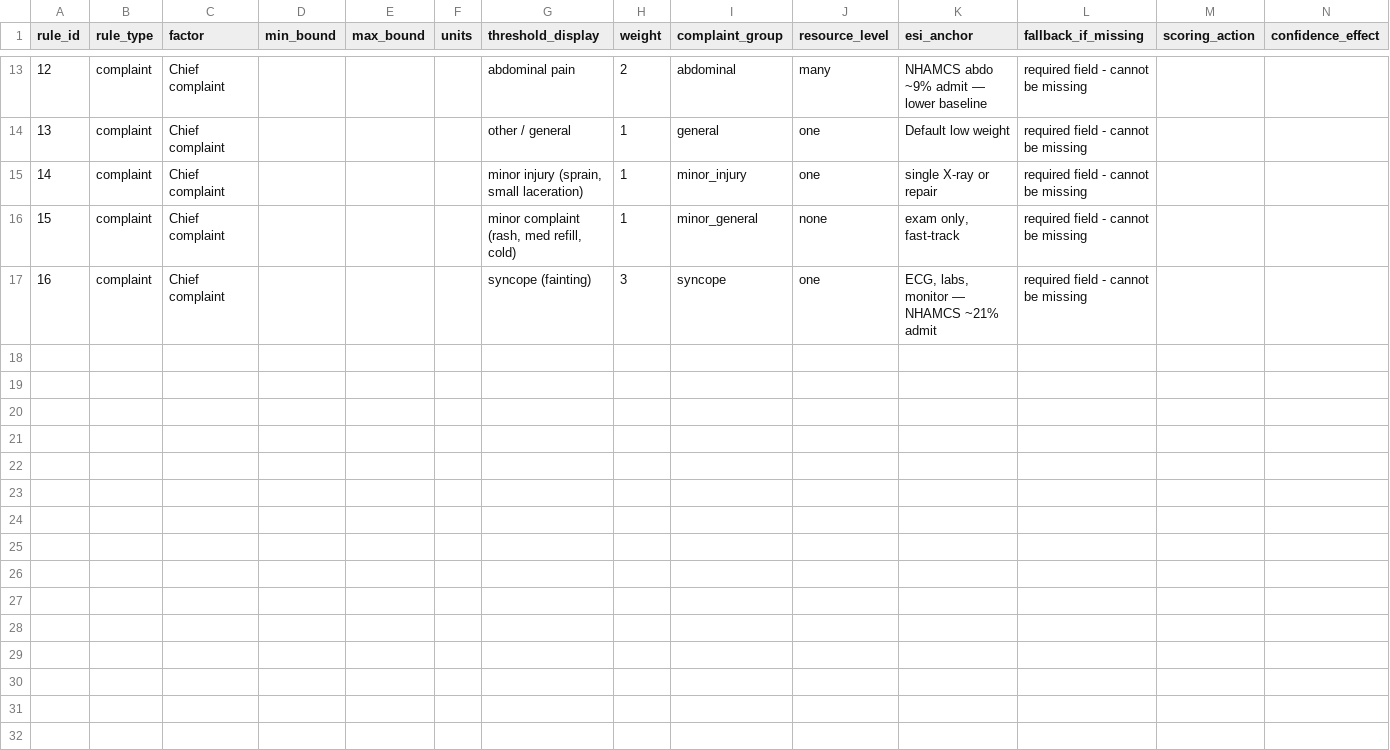
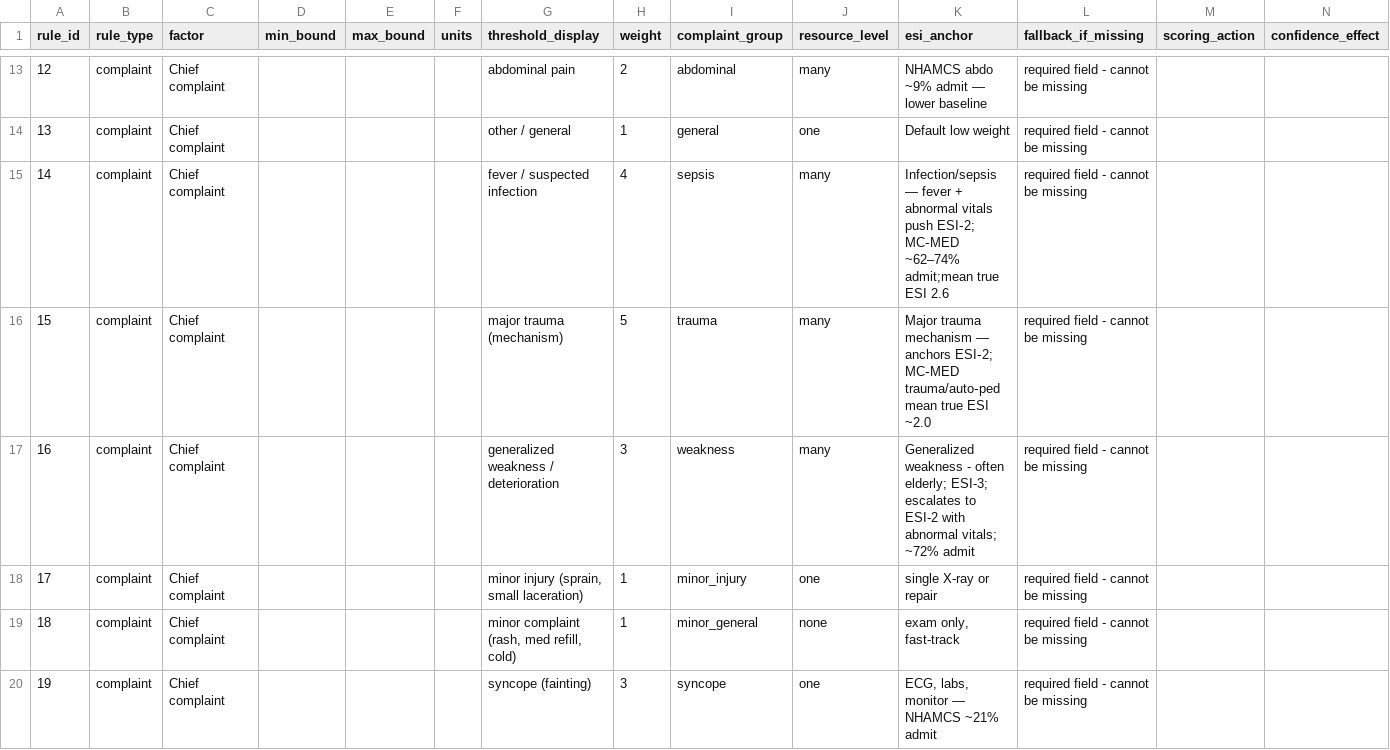
Before and after one commit to NvyGreen/TriageWiseProdrome, a CSV file: backend/reference_data/scoring_rule.csv, drawn as a sheet; only a part is shown, gaps mark what is left out; addresses are those after the commit; the diff names each change by its address in the sheet, - before the commit and + after, or states it on an @@ line.

```diff
--- a/backend/reference_data/scoring_rule.csv
+++ b/backend/reference_data/scoring_rule.csv
+row 15: 14 | complaint | Chief complaint |  |  |  | fever / suspected infection | 4 | sepsis | many | Infection/sepsis — fever + abnormal vitals push ESI‑2; MC‑MED ~62–74% admit;mean true ESI 2.6 | required field - cannot be missing
+row 16: 15 | complaint | Chief complaint |  |  |  | major trauma (mechanism) | 5 | trauma | many | Major trauma mechanism — anchors ESI‑2; MC‑MED trauma/auto‑ped mean true ESI ~2.0 | required field - cannot be missing
+row 17: 16 | complaint | Chief complaint |  |  |  | generalized weakness / deterioration | 3 | weakness | many | Generalized weakness - often elderly; ESI-3; escalates to ESI-2 with abnormal vitals; ~72% admit | required field - cannot be missing
@@ column A (rule_id) renumbered from row 18 down @@
```
Also changed, not shown: 4 other files.
